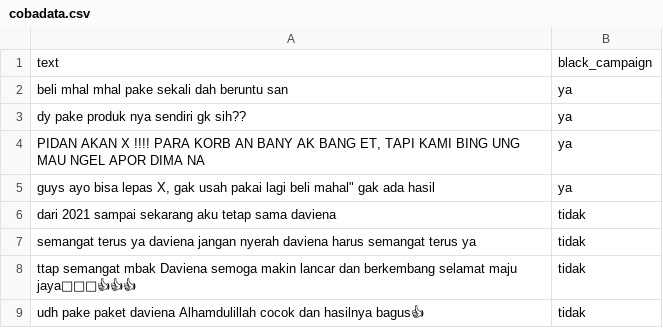
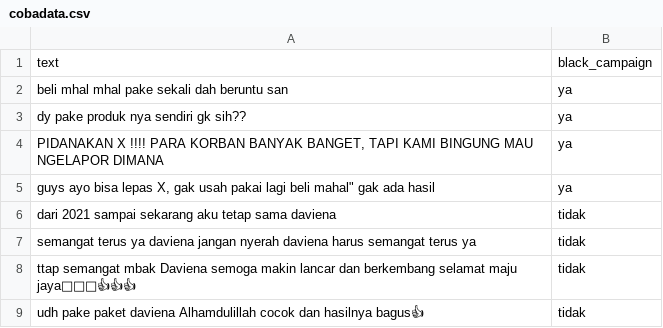
Before and after one commit to oktvnlaaa/cobadata, a CSV file: cobadata.csv, drawn as a sheet.

Commit message:
Update cobadata.csv

```diff
--- a/cobadata.csv
+++ b/cobadata.csv
@@ -3,3 +3,3 @@ beli mhal mhal pake sekali dah beruntu san,ya
 dy pake produk nya sendiri gk sih??,ya
-"PIDAN AKAN X !!!! PARA KORB AN BANY AK BANG ET, TAPI KAMI BING UNG MAU NGEL APOR DIMA NA",ya
+"PIDANAKAN X !!!! PARA KORBAN BANYAK BANGET, TAPI KAMI BINGUNG MAU NGELAPOR DIMANA",ya
 "guys ayo bisa lepas X, gak usah pakai lagi beli mahal"" gak ada hasil",ya
```
